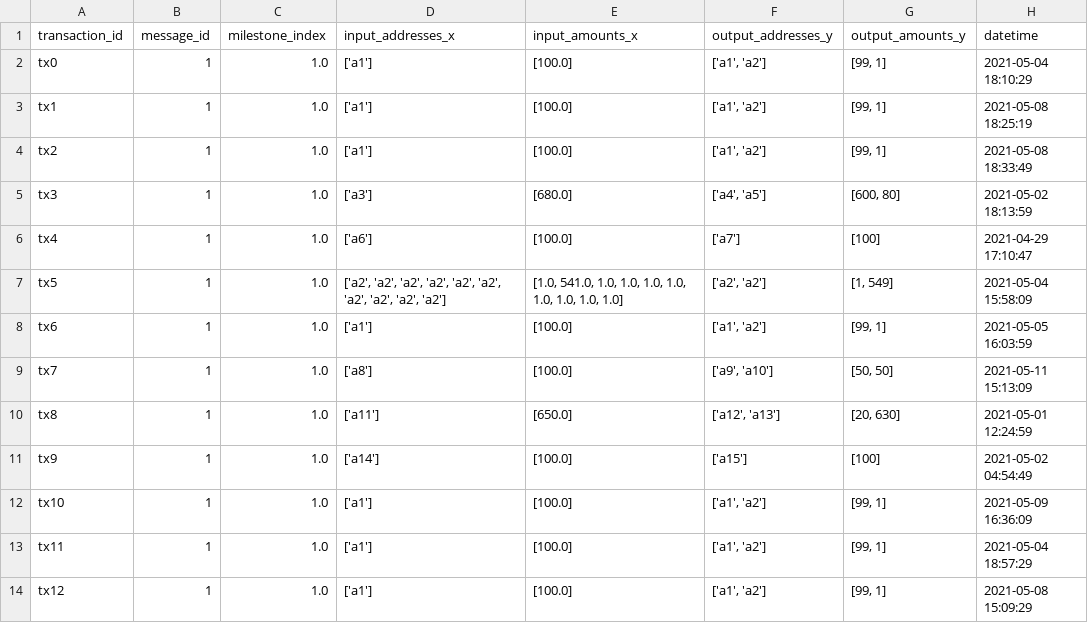
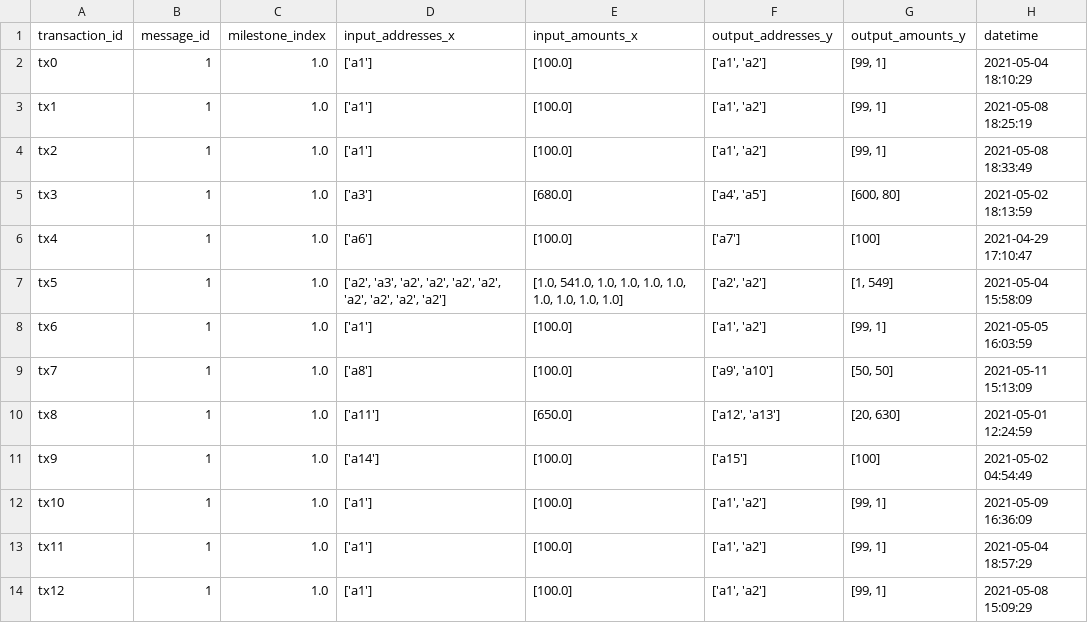
Before and after one commit to NidhiAgrawal27/Masters_Project, a CSV file: IoTa/data/sample_data.csv, drawn as a sheet.

```diff
--- a/IoTa/data/sample_data.csv
+++ b/IoTa/data/sample_data.csv
@@ -6,3 +6,3 @@ tx3,1,1.0,['a3'],[680.0],"['a4', 'a5']","[600, 80]",2021-05-02 18:13:59
 tx4,1,1.0,['a6'],[100.0],['a7'],[100],2021-04-29 17:10:47
-tx5,1,1.0,"['a2', 'a2', 'a2', 'a2', 'a2', 'a2', 'a2', 'a2', 'a2', 'a2']","[1.0, 541.0, 1.0, 1.0, 1.0, 1.0, 1.0, 1.0, 1.0, 1.0]","['a2', 'a2']","[1, 549]",2021-05-04 15:58:09
+tx5,1,1.0,"['a2', 'a3', 'a2', 'a2', 'a2', 'a2', 'a2', 'a2', 'a2', 'a2']","[1.0, 541.0, 1.0, 1.0, 1.0, 1.0, 1.0, 1.0, 1.0, 1.0]","['a2', 'a2']","[1, 549]",2021-05-04 15:58:09
 tx6,1,1.0,['a1'],[100.0],"['a1', 'a2']","[99, 1]",2021-05-05 16:03:59
```
Also changed, not shown: 4 other files.
